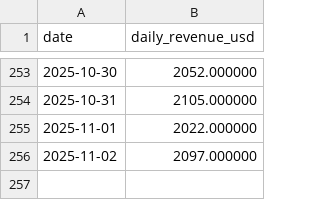
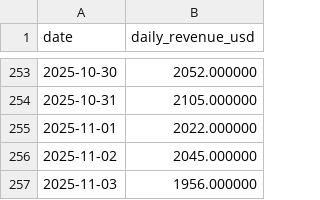
Before and after one commit to ktabes/dune-hypurrfi-analytics, a CSV file: data/hypurrfi_revenue.csv, drawn as a sheet; only a part is shown, gaps mark what is left out.

```diff
--- a/data/hypurrfi_revenue.csv
+++ b/data/hypurrfi_revenue.csv
@@ -255,2 +255,3 @@ date,daily_revenue_usd
 2025-11-01,2022.000000
-2025-11-02,2097.000000
+2025-11-02,2045.000000
+2025-11-03,1956.000000
```
Also changed, not shown: data/hypurrfi_tvl.csv, 2 other files.
